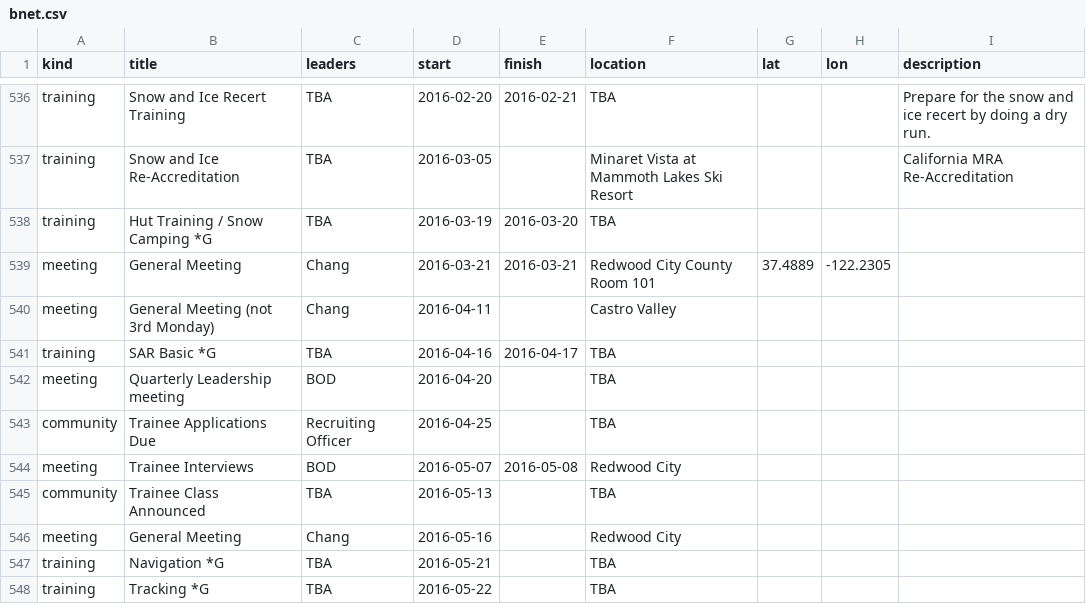
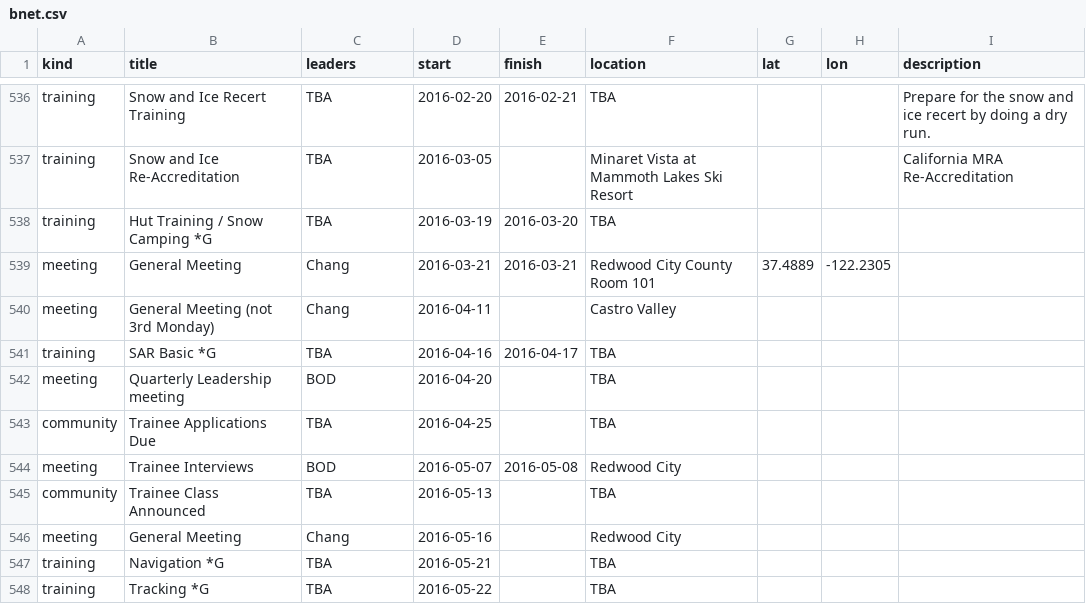
Before and after one commit to kantarjiev/BAMRU-Org, a CSV file: cal_data/bnet.csv, drawn as a sheet; only a part is shown, gaps mark what is left out; the diff covers the shown part only.

```diff
--- a/cal_data/bnet.csv
+++ b/cal_data/bnet.csv
@@ -682,3 +682,3 @@ training,SAR Basic *G,TBA,2016-04-16,2016-04-17,TBA,,,""
 meeting,Quarterly Leadership meeting,BOD,2016-04-20,"",TBA,,,""
-community,Trainee Applications Due,Recruiting Officer,2016-04-25,"",TBA,,,""
+community,Trainee Applications Due,TBA,2016-04-25,"",TBA,,,""
 meeting,Trainee Interviews,BOD,2016-05-07,2016-05-08,Redwood City,,,""
```
Also changed, not shown: 7 added rows and 20 moved rows elsewhere in this file, 1 other file.
